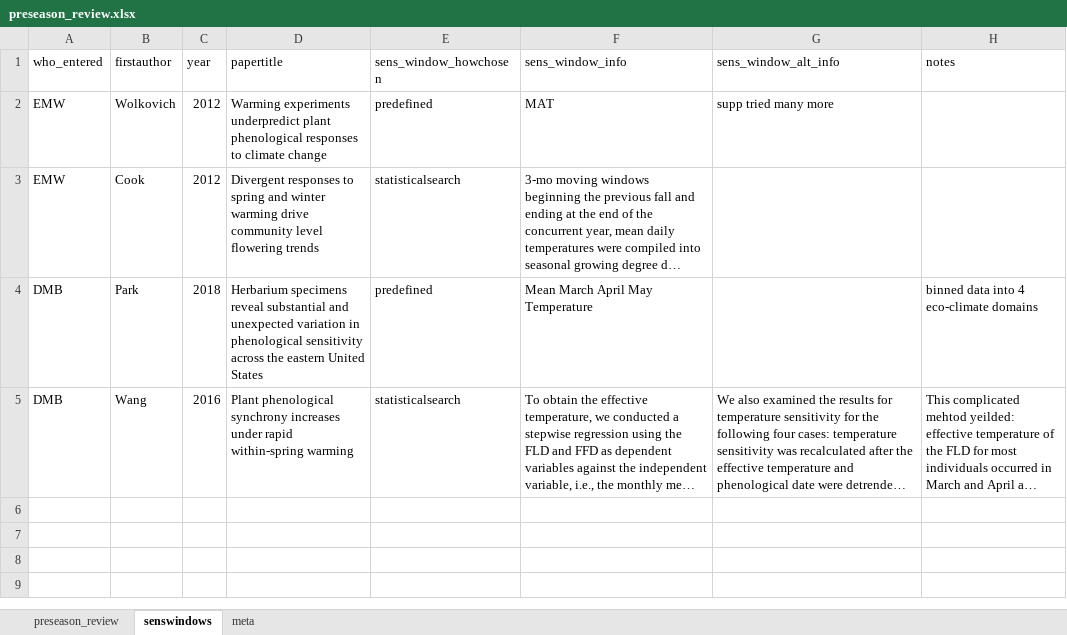
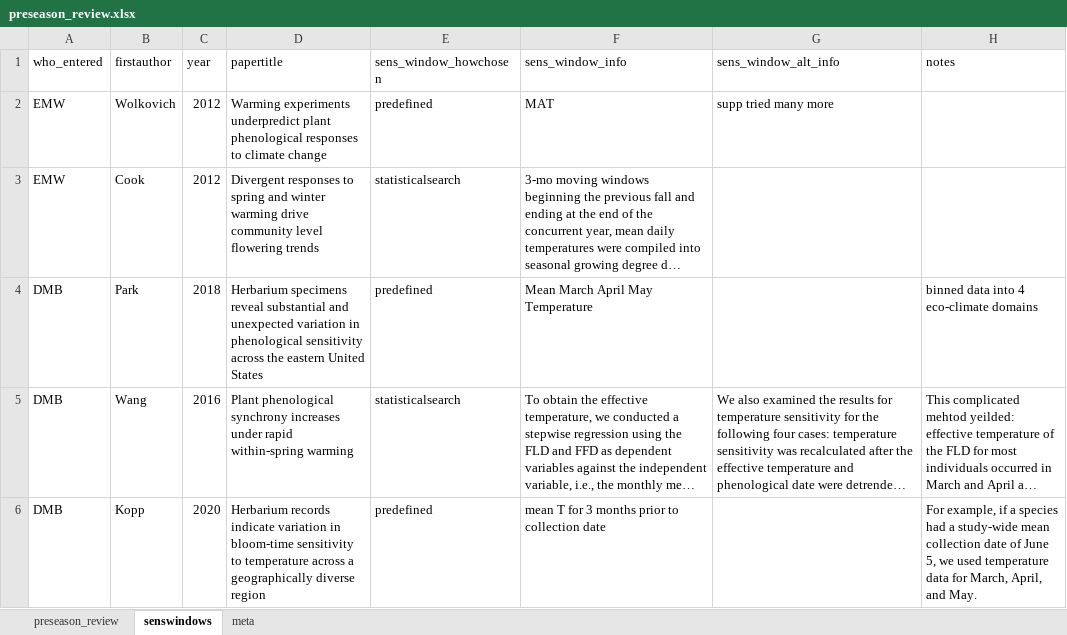
Before and after one commit to lizzieinvancouver/decsens, an Excel workbook: refs/litreview/preseason_review.xlsx, sheet senswindows, drawn as a sheet; long unchanged cells end in …; values as stored, in another font and other column widths than the file's, no borders; the diff names each change by its address in the sheet, - before the commit and + after, or states it on an @@ line.

Commit message:
added a ref to presaon

```diff
--- a/refs/litreview/preseason_review.xlsx (sheet senswindows)
+++ b/refs/litreview/preseason_review.xlsx (sheet senswindows)
+row 6: DMB | Kopp | 2020 | Herbarium records indicate variation in bloom-time sensitivity to temperature across a geographically diverse region | predefined | mean T for 3 months prior to collection date |  | For example, if a species had a study-wide mean collection date of June 5, we used temperature data for March, April, and May.
```
